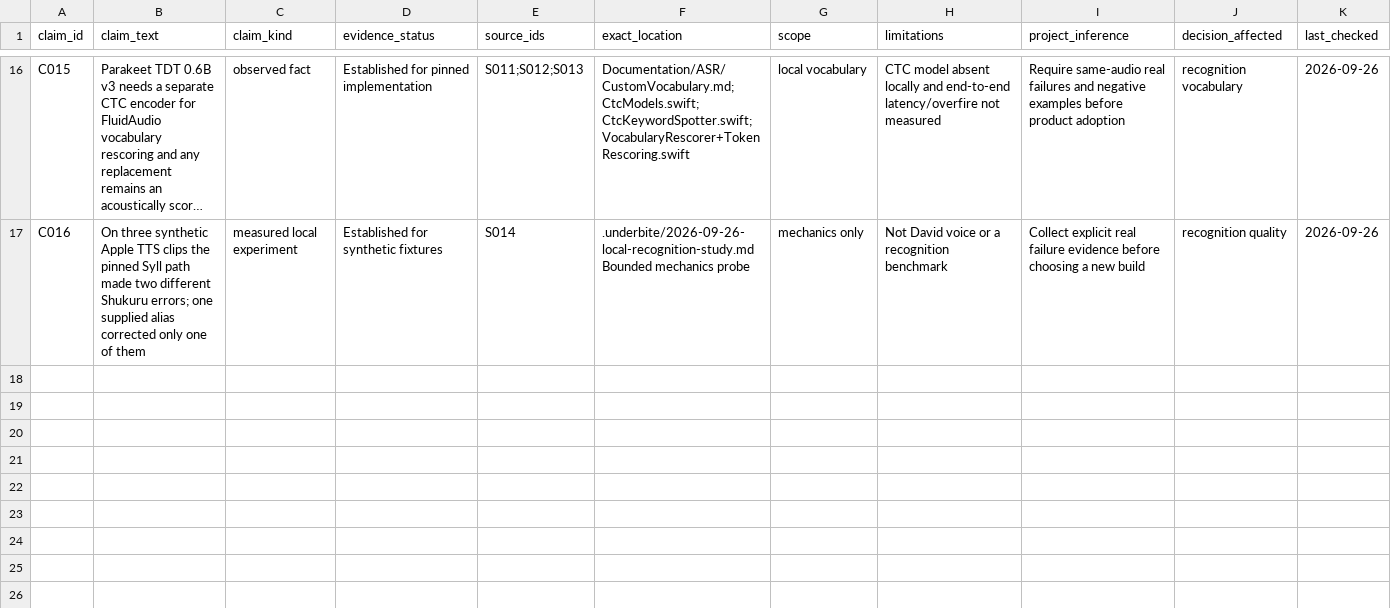
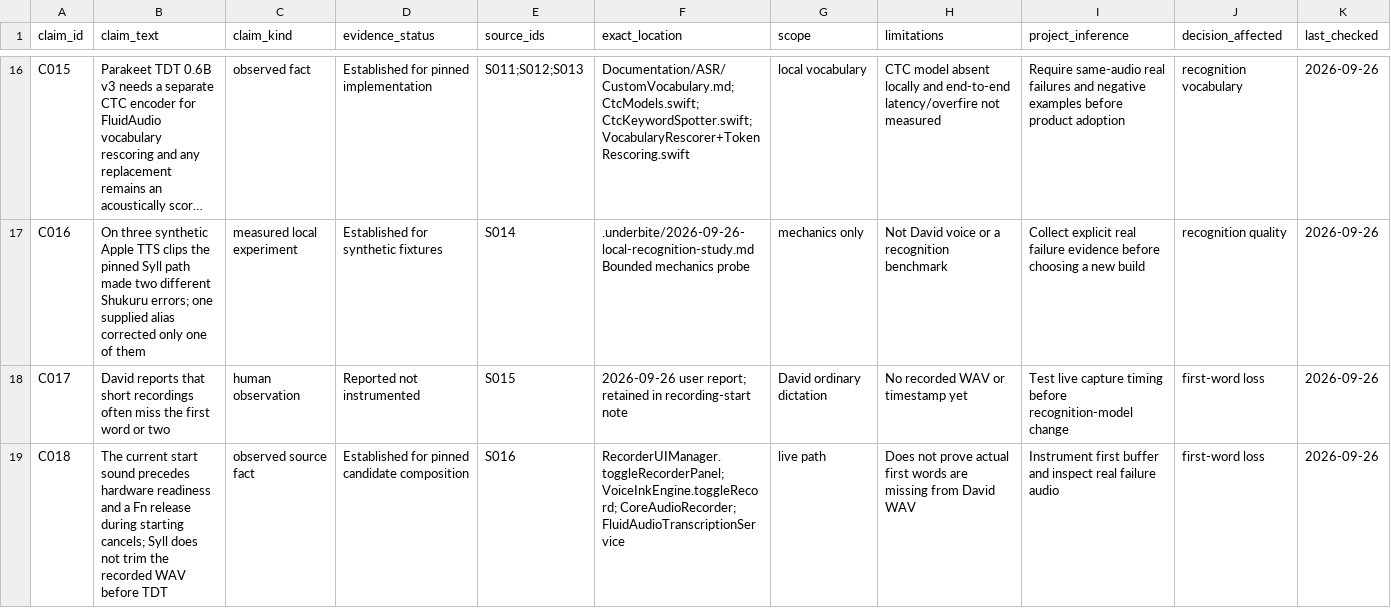
Before and after one commit to Underbite-Capital/syll, a CSV file: research/claim-evidence.csv, drawn as a sheet; only a part is shown, gaps mark what is left out; long unchanged cells end in …; the diff names each change by its address in the sheet, - before the commit and + after, or states it on an @@ line.

Commit message:
Add bounded local dictation diagnostics and clipboard reset

```diff
--- a/research/claim-evidence.csv
+++ b/research/claim-evidence.csv
+row 18: C017 | David reports that short recordings often miss the first word or two | human observation | Reported not instrumented | S015 | 2026-09-26 user report; retained in recording-start note | David ordinary dictation | No recorded WAV or timestamp yet | Test live capture timing before recognition-model change | first-word loss | 2026-09-26
+row 19: C018 | The current start sound precedes hardware readiness and a Fn release during starting cancels; Syll does not trim the recorded WAV before TDT | observed source fact | Established for pinned candidate composition | S016 | RecorderUIManager.toggleRecorderPanel; VoiceInkEngine.toggleRecord; CoreAudioRecorder; FluidAudioTranscriptionService | live path | Does not prove actual first words are missing from David WAV | Instrument first buffer and inspect real failure audio | first-word loss | 2026-09-26
```
Also changed, not shown: research/source-register.csv, 13 other files.
